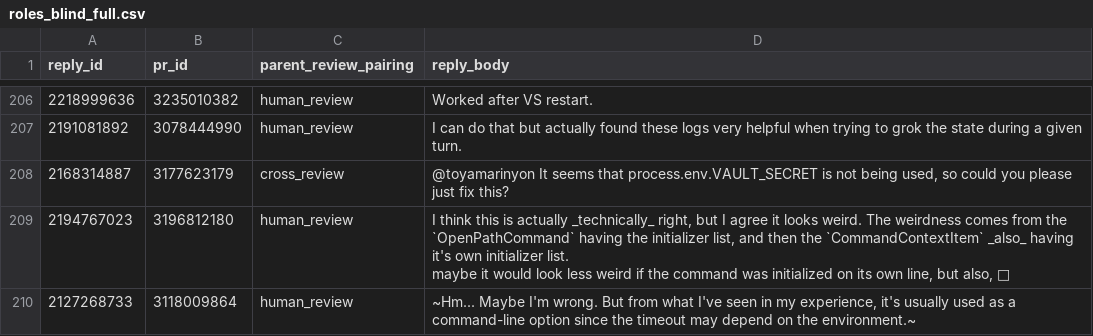
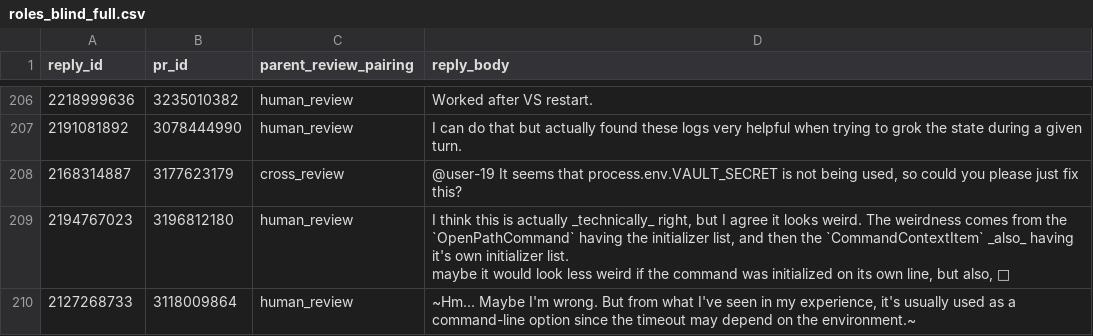
Before and after one commit to yangzhangs/airai, a CSV file: data/doublecoding/roles_blind_full.csv, drawn as a sheet; only a part is shown, gaps mark what is left out; the diff covers the shown part only; the diff names each change by its address in the sheet, - before the commit and + after, or states it on an @@ line.

```diff
--- a/data/doublecoding/roles_blind_full.csv
+++ b/data/doublecoding/roles_blind_full.csv
-D208 (reply_body): @toyamarinyon It seems…
+D208 (reply_body): @user-19 It seems…
```
Also changed, not shown: 22 edited cells elsewhere in this file, 27 other files.
